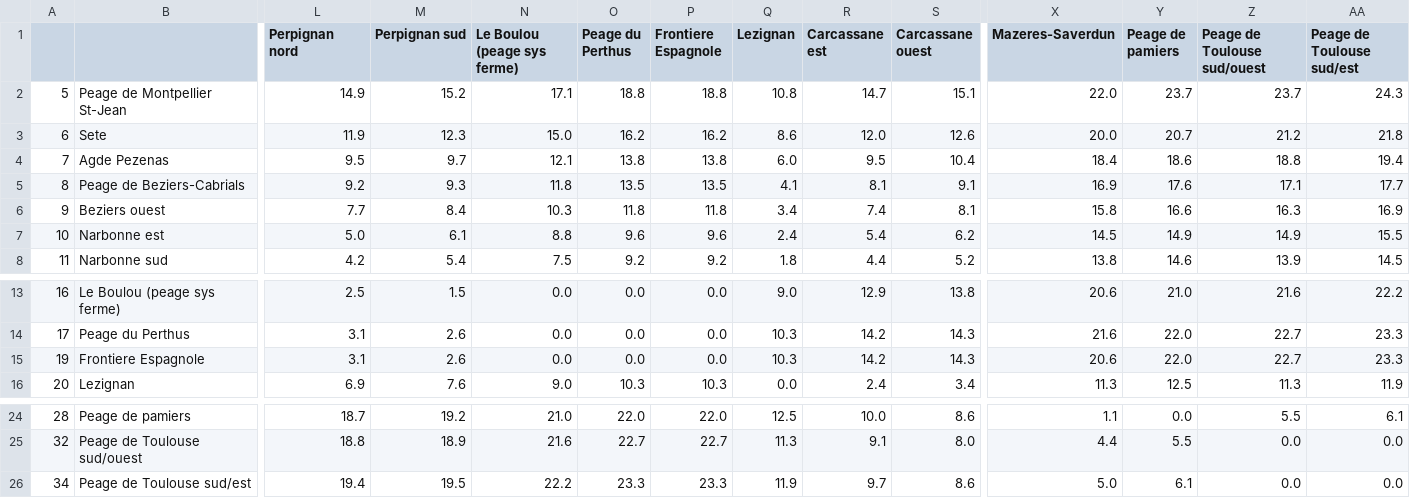
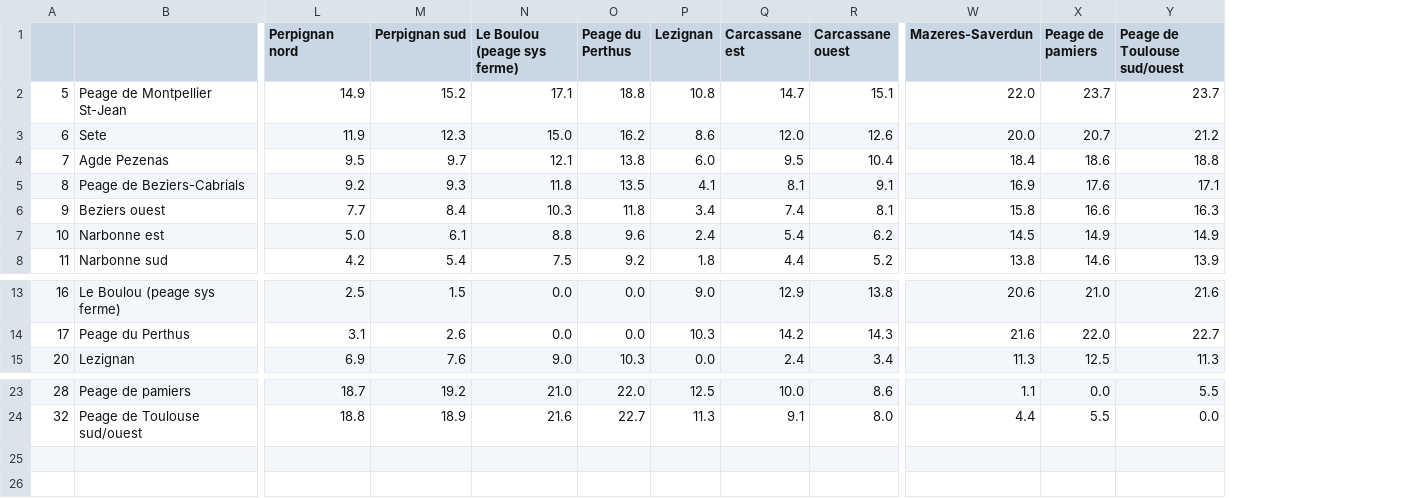
Before and after one commit to alcapel/Project_2021_HAX712X, a CSV file: asltam/data/price_data2.csv, drawn as a sheet; only a part is shown, gaps mark what is left out; rows hold the shown columns only; the diff names each change by its address in the sheet, - before the commit and + after, or states it on an @@ line.

Commit message:
Add files via upload

```diff
--- a/asltam/data/price_data2.csv
+++ b/asltam/data/price_data2.csv
-column P (Frontiere Espagnole), rows 2-8: 18.8 | 16.2 | 13.8 | 13.5 | 11.8 | 9.6 | 9.2; rows 13-14: 0.0 | 0.0; row 16: 10.3; rows 24-25: 22.0 | 22.7
-column AA (Peage de Toulouse sud/est), rows 2-8: 24.3 | 21.8 | 19.4 | 17.7 | 16.9 | 15.5 | 14.5; rows 13-14: 22.2 | 23.3; row 16: 11.9; rows 24-25: 6.1 | 0.0
-row 15: 19 | Frontiere Espagnole | 3.1 | 2.6 | 0.0 | 0.0 | 0.0 | 10.3 | 14.2 | 14.3 | 20.6 | 22.0 | 22.7 | 23.3
-row 26: 34 | Peage de Toulouse sud/est | 19.4 | 19.5 | 22.2 | 23.3 | 23.3 | 11.9 | 9.7 | 8.6 | 5.0 | 6.1 | 0.0 | 0.0
```
